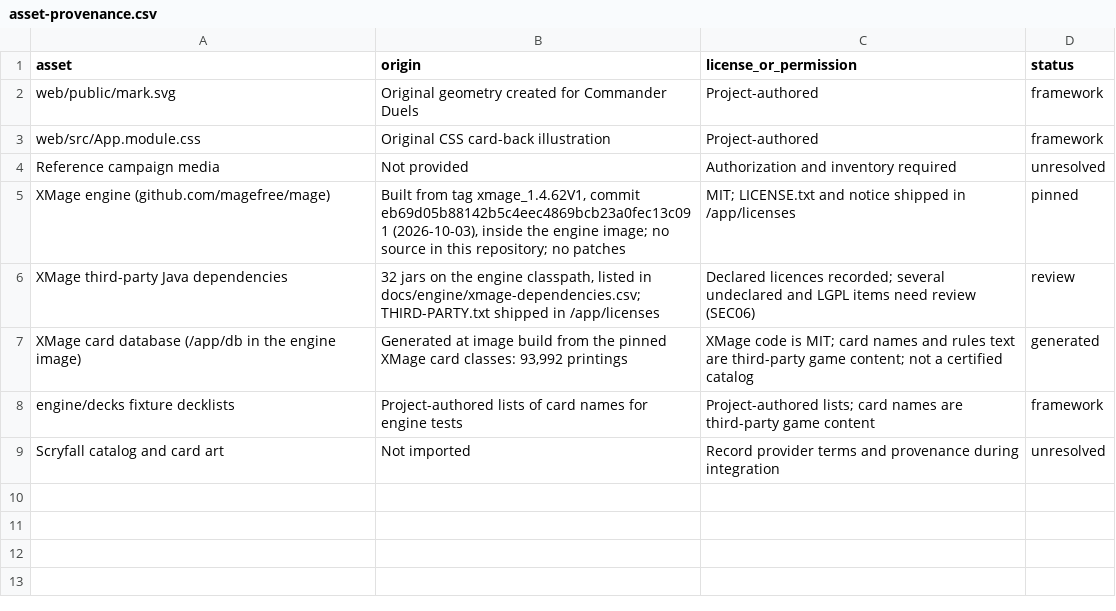
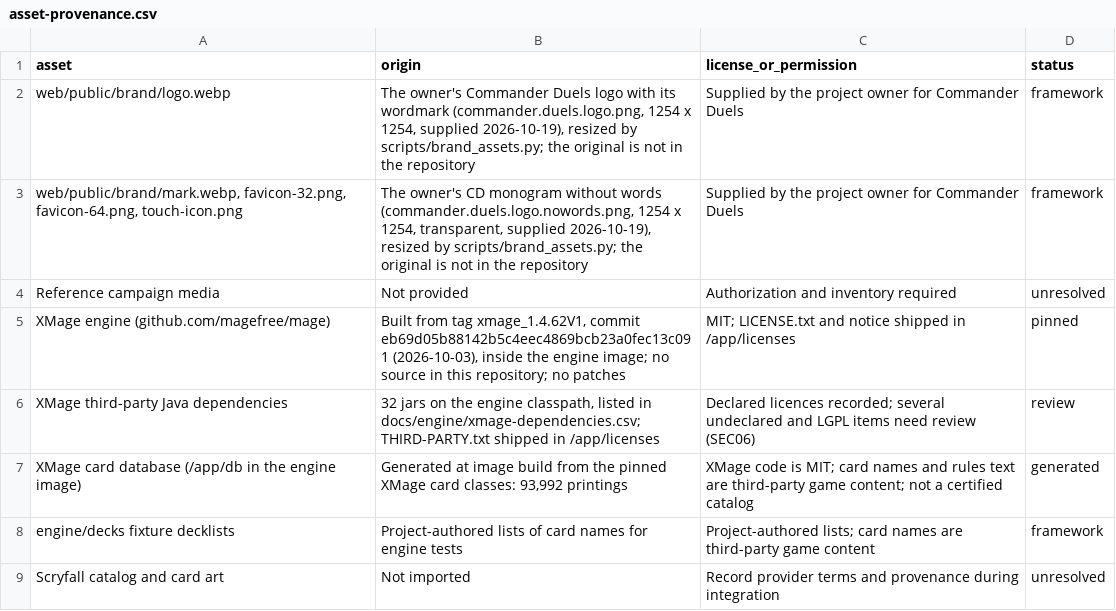
Before and after one commit to sphinxtah/commander-duels, a CSV file: docs/asset-provenance.csv, drawn as a sheet; removed rows and columns are numbered as before the commit, all else as after; the diff names each change by its address in the sheet, - before the commit and + after, or states it on an @@ line.

```diff
--- a/docs/asset-provenance.csv
+++ b/docs/asset-provenance.csv
-row 2: web/public/mark.svg | Original geometry created for Commander Duels | Project-authored | framework
-row 3: web/src/App.module.css | Original CSS card-back illustration | Project-authored | framework
+row 2: web/public/brand/logo.webp | The owner's Commander Duels logo with its wordmark (commander.duels.logo.png, 1254 x 1254, supplied 2026-10-19), resized by scripts/brand_assets.py; the original is not in the repository | Supplied by the project owner for Commander Duels | framework
+row 3: web/public/brand/mark.webp, favicon-32.png, favicon-64.png, touch-icon.png | The owner's CD monogram without words (commander.duels.logo.nowords.png, 1254 x 1254, transparent, supplied 2026-10-19), resized by scripts/brand_assets.py; the original is not in the repository | Supplied by the project owner for Commander Duels | framework
```
Also changed, not shown: 55 other files.
